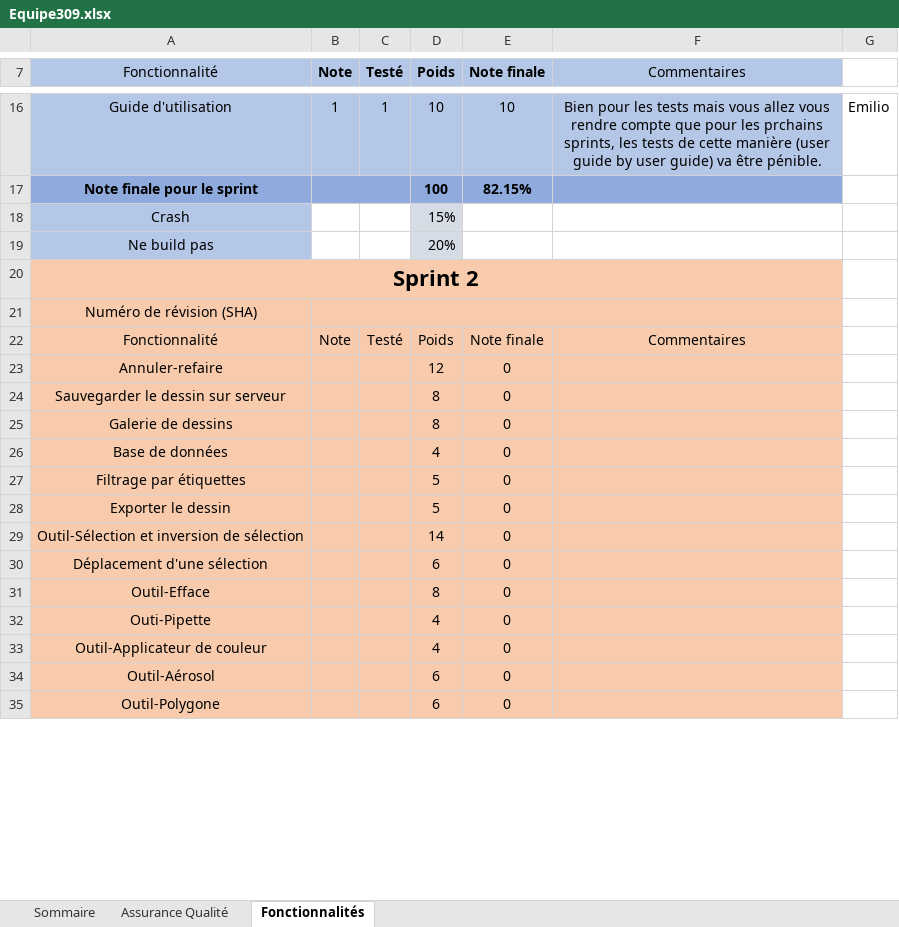
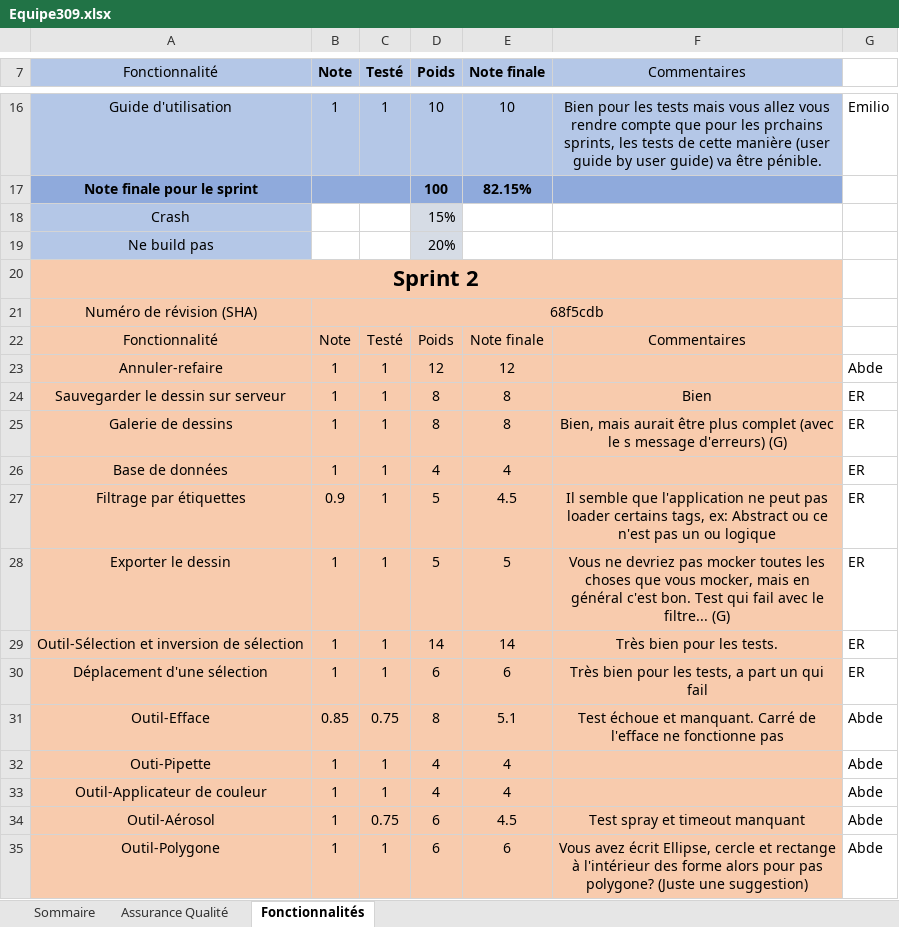
Before and after one commit to vdrelciuc/polydessin, an Excel workbook: Equipe309.xlsx, sheet Fonctionnalités, drawn as a sheet; only a part is shown, gaps mark what is left out; values as stored, in another font and other column widths than the file's, no borders; removed rows and columns are numbered as before the commit, all else as after; the diff covers the shown part only; the diff names each change by its address in the sheet, - before the commit and + after, or states it on an @@ line.

Commit message:
Ajout de la grille de correction du sprint 2

```diff
--- a/Equipe309.xlsx (sheet Fonctionnalités)
+++ b/Equipe309.xlsx (sheet Fonctionnalités)
-B21 (Note): (empty)
+B21 (Note): 68f5cdb
-B23 (Note): (empty)
+B23 (Note): 1
-C23 (Testé): (empty)
+C23 (Testé): 1
-E23 (Note finale): 0
+E23 (Note finale): 12
-G23: (empty)
+G23: Abde
-row 24: Sauvegarder le dessin sur serveur |  |  | 8 | 0
-row 25: Galerie de dessins |  |  | 8 | 0
+row 24: Sauvegarder le dessin sur serveur | 1 | 1 | 8 | 8 | Bien | ER
+row 25: Galerie de dessins | 1 | 1 | 8 | 8 | Bien, mais aurait être plus complet (avec le s message d'erreurs) (G) | ER
-B26 (Note): (empty)
+B26 (Note): 1
-C26 (Testé): (empty)
+C26 (Testé): 1
-E26 (Note finale): 0
+E26 (Note finale): 4
-G26: (empty)
+G26: ER
-row 27: Filtrage par étiquettes |  |  | 5 | 0
-row 28: Exporter le dessin |  |  | 5 | 0
-row 29: Outil-Sélection et inversion de sélection |  |  | 14 | 0
-row 30: Déplacement d'une sélection |  |  | 6 | 0
-row 31: Outil-Efface |  |  | 8 | 0
+row 27: Filtrage par étiquettes | 0.9 | 1 | 5 | 4.5 | Il semble que l'application ne peut pas loader certains tags, ex: Abstract ou ce n'est pas un ou logique | ER
+row 28: Exporter le dessin | 1 | 1 | 5 | 5 | Vous ne devriez pas mocker toutes les choses que vous mocker, mais en général c'est bon. Test qui fail avec le filtre... (G) | ER
+row 29: Outil-Sélection et inversion de sélection | 1 | 1 | 14 | 14 | Très bien pour les tests. | ER
+row 30: Déplacement d'une sélection | 1 | 1 | 6 | 6 | Très bien pour les tests, a part un qui fail | ER
+row 31: Outil-Efface | 0.85 | 0.75 | 8 | 5.1 | Test échoue et manquant. Carré de l'efface ne fonctionne pas | Abde
-B32:B33 (Note): (empty)
+B32:B33 (Note): 1
-C32:C33 (Testé): (empty)
+C32:C33 (Testé): 1
-E32:E33 (Note finale): 0
+E32:E33 (Note finale): 4
-G32:G33: (empty)
+G32:G33: Abde
-row 34: Outil-Aérosol |  |  | 6 | 0
-row 35: Outil-Polygone |  |  | 6 | 0
+row 34: Outil-Aérosol | 1 | 0.75 | 6 | 4.5 | Test spray et timeout manquant | Abde
+row 35: Outil-Polygone | 1 | 1 | 6 | 6 | Vous avez écrit Ellipse, cercle et rectange à l'intérieur des forme alors pour pas polygone? (Juste une suggestion) | Abde
```
Also changed, not shown: 21 edited cells and cell formats elsewhere in this sheet, sheet Assurance Qualité, sheet Sommaire.
